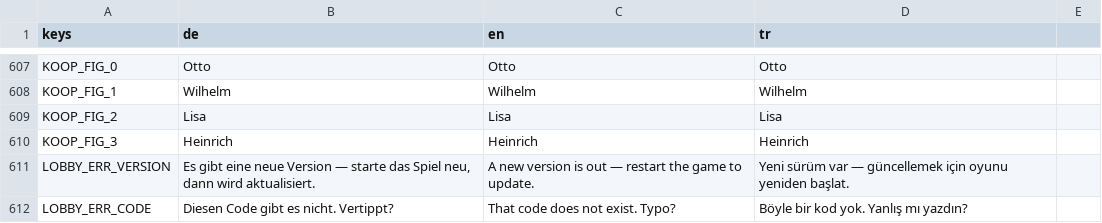
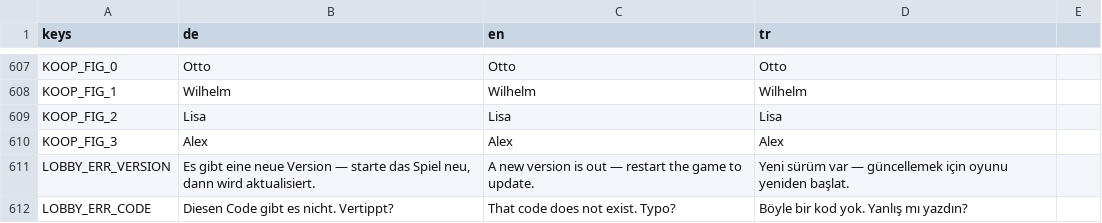
Before and after one commit to sysexperts/oktoberfest, a CSV file: locale/texte.csv, drawn as a sheet; only a part is shown, gaps mark what is left out.

```diff
--- a/locale/texte.csv
+++ b/locale/texte.csv
@@ -612,3 +612,3 @@ KOOP_FIG_1,Wilhelm,Wilhelm,Wilhelm
 KOOP_FIG_2,Lisa,Lisa,Lisa
-KOOP_FIG_3,Heinrich,Heinrich,Heinrich
+KOOP_FIG_3,Alex,Alex,Alex
 LOBBY_ERR_VERSION,"Es gibt eine neue Version — starte das Spiel neu, dann wird aktualisiert.",A new version is out — restart the game to update.,Yeni sürüm var — güncellemek için oyunu yeniden başlat.
```
